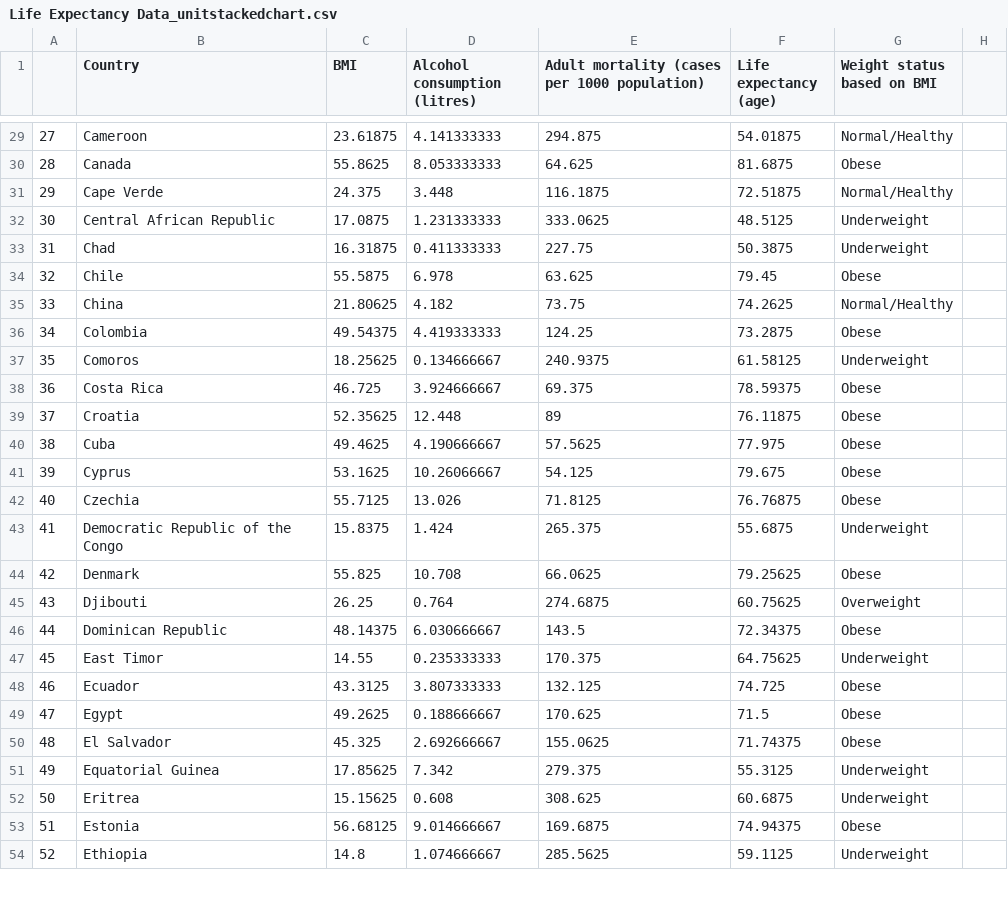
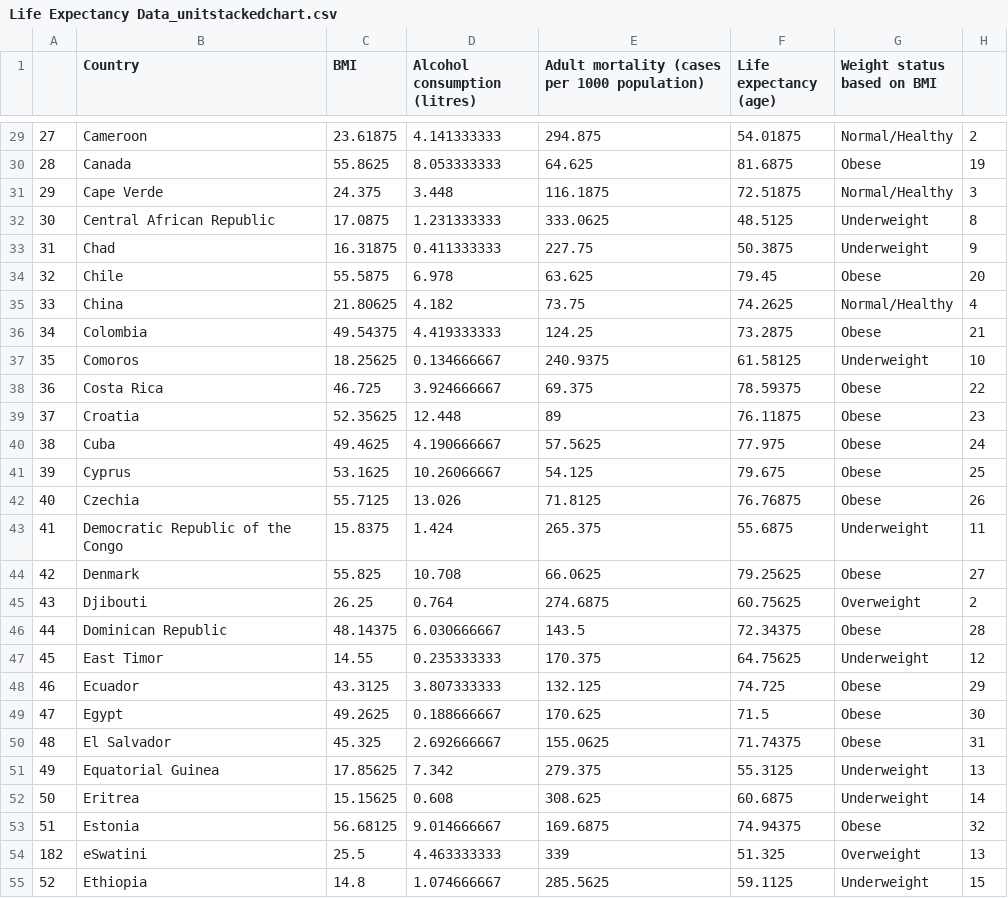
Before and after one commit to mingsheng2002/3179-Data-Visualisation-Project-2, a CSV file: unit_stacked_chart/data/Life Expectancy Data_unitstackedchart.csv, drawn as a sheet; only a part is shown, gaps mark what is left out; the diff covers the shown part only.

```diff
--- a/unit_stacked_chart/data/Life Expectancy Data_unitstackedchart.csv
+++ b/unit_stacked_chart/data/Life Expectancy Data_unitstackedchart.csv
@@ -29,26 +29,27 @@
-27,Cameroon,23.61875,4.141333333,294.875,54.01875,Normal/Healthy
-28,Canada,55.8625,8.053333333,64.625,81.6875,Obese
-29,Cape Verde,24.375,3.448,116.1875,72.51875,Normal/Healthy
-30,Central African Republic,17.0875,1.231333333,333.0625,48.5125,Underweight
-31,Chad,16.31875,0.411333333,227.75,50.3875,Underweight
-32,Chile,55.5875,6.978,63.625,79.45,Obese
-33,China,21.80625,4.182,73.75,74.2625,Normal/Healthy
-34,Colombia,49.54375,4.419333333,124.25,73.2875,Obese
-35,Comoros,18.25625,0.134666667,240.9375,61.58125,Underweight
-36,Costa Rica,46.725,3.924666667,69.375,78.59375,Obese
-37,Croatia,52.35625,12.448,89,76.11875,Obese
-38,Cuba,49.4625,4.190666667,57.5625,77.975,Obese
-39,Cyprus,53.1625,10.26066667,54.125,79.675,Obese
-40,Czechia,55.7125,13.026,71.8125,76.76875,Obese
-41,Democratic Republic of the Congo,15.8375,1.424,265.375,55.6875,Underweight
-42,Denmark,55.825,10.708,66.0625,79.25625,Obese
-43,Djibouti,26.25,0.764,274.6875,60.75625,Overweight
-44,Dominican Republic,48.14375,6.030666667,143.5,72.34375,Obese
-45,East Timor,14.55,0.235333333,170.375,64.75625,Underweight
-46,Ecuador,43.3125,3.807333333,132.125,74.725,Obese
-47,Egypt,49.2625,0.188666667,170.625,71.5,Obese
-48,El Salvador,45.325,2.692666667,155.0625,71.74375,Obese
-49,Equatorial Guinea,17.85625,7.342,279.375,55.3125,Underweight
-50,Eritrea,15.15625,0.608,308.625,60.6875,Underweight
-51,Estonia,56.68125,9.014666667,169.6875,74.94375,Obese
-52,Ethiopia,14.8,1.074666667,285.5625,59.1125,Underweight
+27,Cameroon,23.61875,4.141333333,294.875,54.01875,Normal/Healthy,2
+28,Canada,55.8625,8.053333333,64.625,81.6875,Obese,19
+29,Cape Verde,24.375,3.448,116.1875,72.51875,Normal/Healthy,3
+30,Central African Republic,17.0875,1.231333333,333.0625,48.5125,Underweight,8
+31,Chad,16.31875,0.411333333,227.75,50.3875,Underweight,9
+32,Chile,55.5875,6.978,63.625,79.45,Obese,20
+33,China,21.80625,4.182,73.75,74.2625,Normal/Healthy,4
+34,Colombia,49.54375,4.419333333,124.25,73.2875,Obese,21
+35,Comoros,18.25625,0.134666667,240.9375,61.58125,Underweight,10
+36,Costa Rica,46.725,3.924666667,69.375,78.59375,Obese,22
+37,Croatia,52.35625,12.448,89,76.11875,Obese,23
+38,Cuba,49.4625,4.190666667,57.5625,77.975,Obese,24
+39,Cyprus,53.1625,10.26066667,54.125,79.675,Obese,25
+40,Czechia,55.7125,13.026,71.8125,76.76875,Obese,26
+41,Democratic Republic of the Congo,15.8375,1.424,265.375,55.6875,Underweight,11
+42,Denmark,55.825,10.708,66.0625,79.25625,Obese,27
+43,Djibouti,26.25,0.764,274.6875,60.75625,Overweight,2
+44,Dominican Republic,48.14375,6.030666667,143.5,72.34375,Obese,28
+45,East Timor,14.55,0.235333333,170.375,64.75625,Underweight,12
+46,Ecuador,43.3125,3.807333333,132.125,74.725,Obese,29
+47,Egypt,49.2625,0.188666667,170.625,71.5,Obese,30
+48,El Salvador,45.325,2.692666667,155.0625,71.74375,Obese,31
+49,Equatorial Guinea,17.85625,7.342,279.375,55.3125,Underweight,13
+50,Eritrea,15.15625,0.608,308.625,60.6875,Underweight,14
+51,Estonia,56.68125,9.014666667,169.6875,74.94375,Obese,32
+182,eSwatini,25.5,4.463333333,339,51.325,Overweight,13
+52,Ethiopia,14.8,1.074666667,285.5625,59.1125,Underweight,15
```
Also changed, not shown: 1 removed row and 156 edited cells elsewhere in this file.
